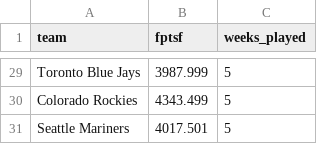
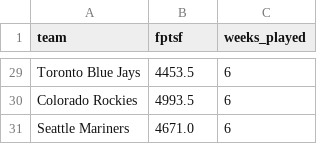
Before and after one commit to afinewinecompany/abl, a CSV file: data/team_season_stats.csv, drawn as a sheet; only a part is shown, gaps mark what is left out; the diff covers the shown part only; the diff names each change by its address in the sheet, - before the commit and + after, or states it on an @@ line.

Commit message:
W6 update

```diff
--- a/data/team_season_stats.csv
+++ b/data/team_season_stats.csv
-B29 (fptsf): 3987.999
+B29 (fptsf): 4453.5
-C29:C31 (weeks_played): 5
+C29:C31 (weeks_played): 6
-B30 (fptsf): 4343.499
+B30 (fptsf): 4993.5
-B31 (fptsf): 4017.501
+B31 (fptsf): 4671.0
```
Also changed, not shown: 54 edited cells elsewhere in this file.
